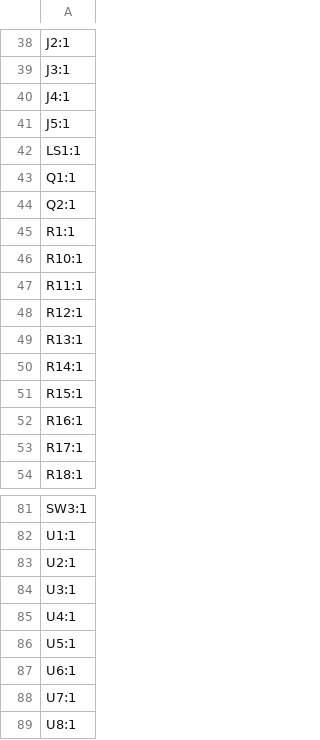
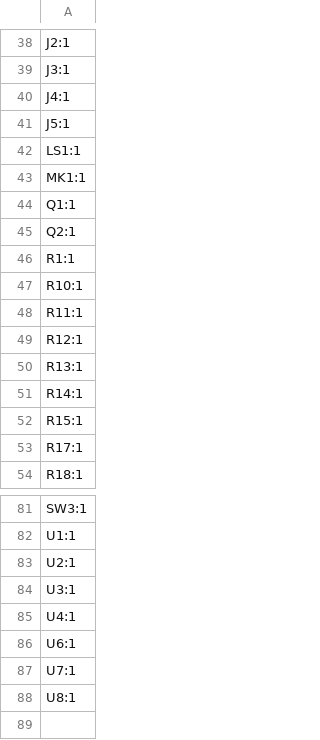
Before and after one commit to dyu134/ESP-HI-PLUS, a CSV file: production/designators.csv, drawn as a sheet; only a part is shown, gaps mark what is left out; removed rows and columns are numbered as before the commit, all else as after; the diff names each change by its address in the sheet, - before the commit and + after, or states it on an @@ line.

```diff
--- a/production/designators.csv
+++ b/production/designators.csv
+row 43: MK1:1
-row 52: R16:1
-row 86: U5:1
```
Also changed, not shown: production/bom.csv, production/positions.csv, 3 other files.
